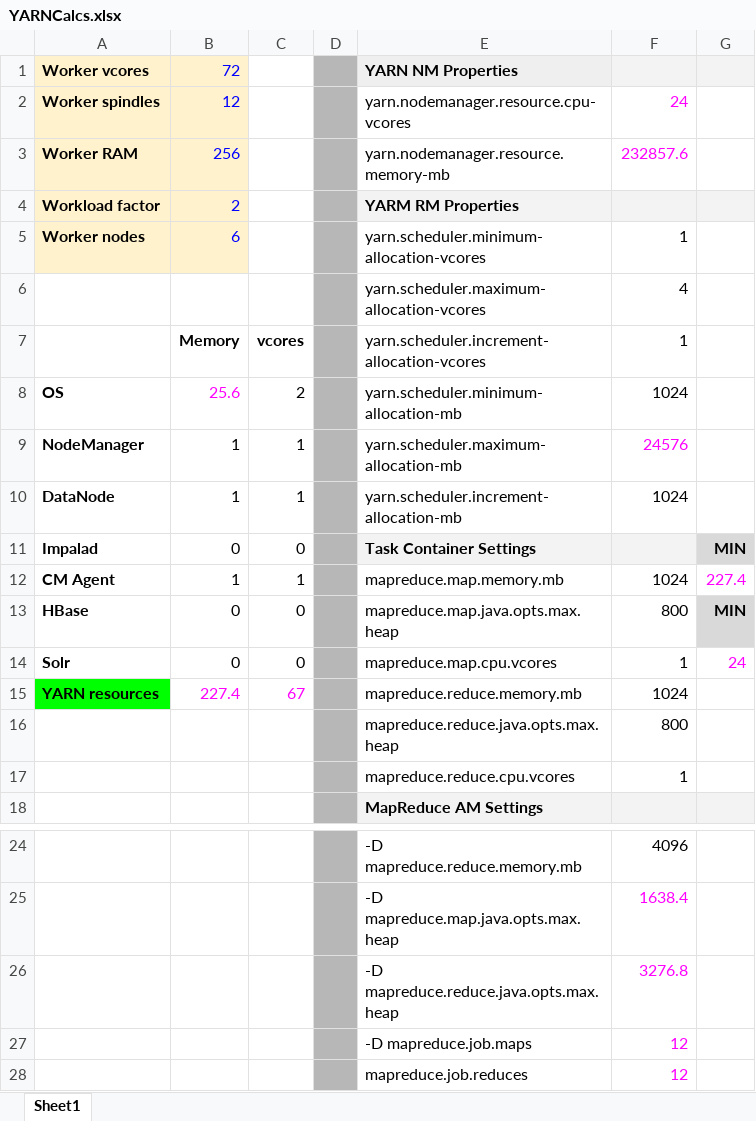
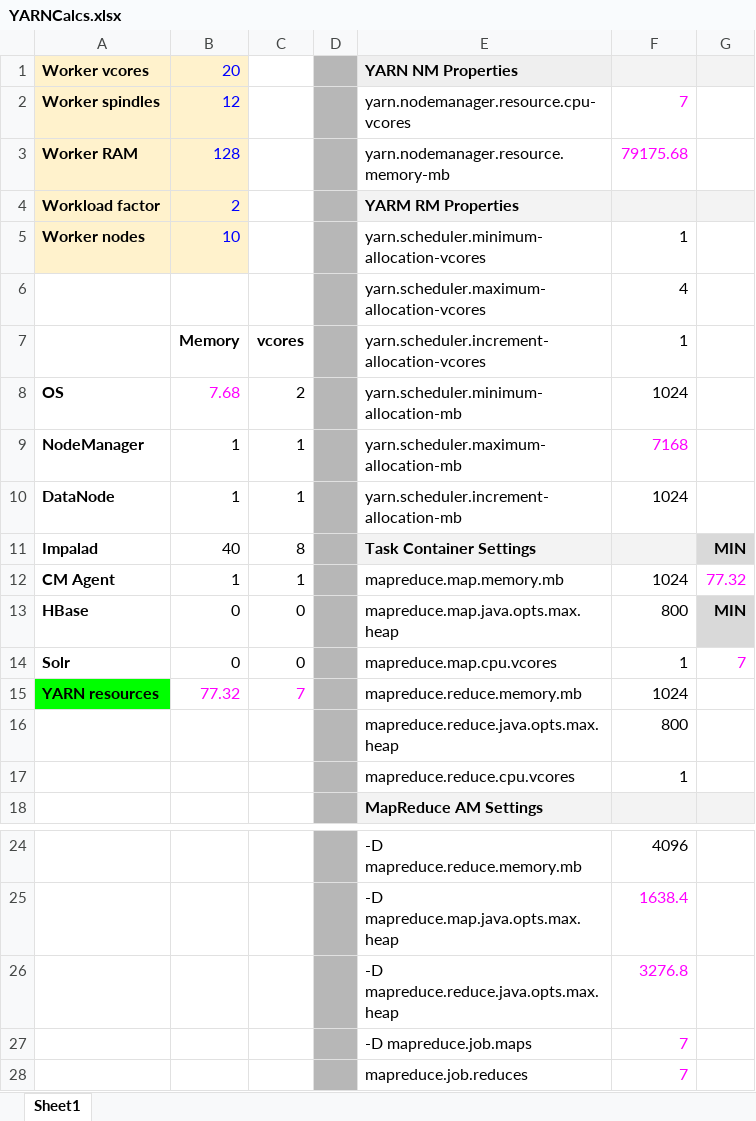
Before and after one commit to pcontop/SEBC, an Excel workbook: resources/tools/YARNCalcs.xlsx, sheet Sheet1, drawn as a sheet; only a part is shown, gaps mark what is left out; values as stored, in another font and other column widths than the file's, no borders; the diff names each change by its address in the sheet, - before the commit and + after, or states it on an @@ line.

```diff
--- a/resources/tools/YARNCalcs.xlsx (sheet Sheet1)
+++ b/resources/tools/YARNCalcs.xlsx (sheet Sheet1)
-B1: 72
+B1: 20
-F2: 24
+F2: 7
-B3: 256
+B3: 128
-F3: 232857.6
+F3: 79175.68
-B5: 6
+B5: 10
-B8: 25.6
+B8: 7.68
-F9: 24576
+F9: 7168
-B11: 0
+B11: 40
-C11: 0
+C11: 8
-G12: 227.4
+G12: 77.32
-G14: 24
+G14: 7
-B15: 227.4
+B15: 77.32
-C15: 67
+C15: 7
-F27:F28: 12
+F27:F28: 7
```
Also changed, not shown: 6 other files.
